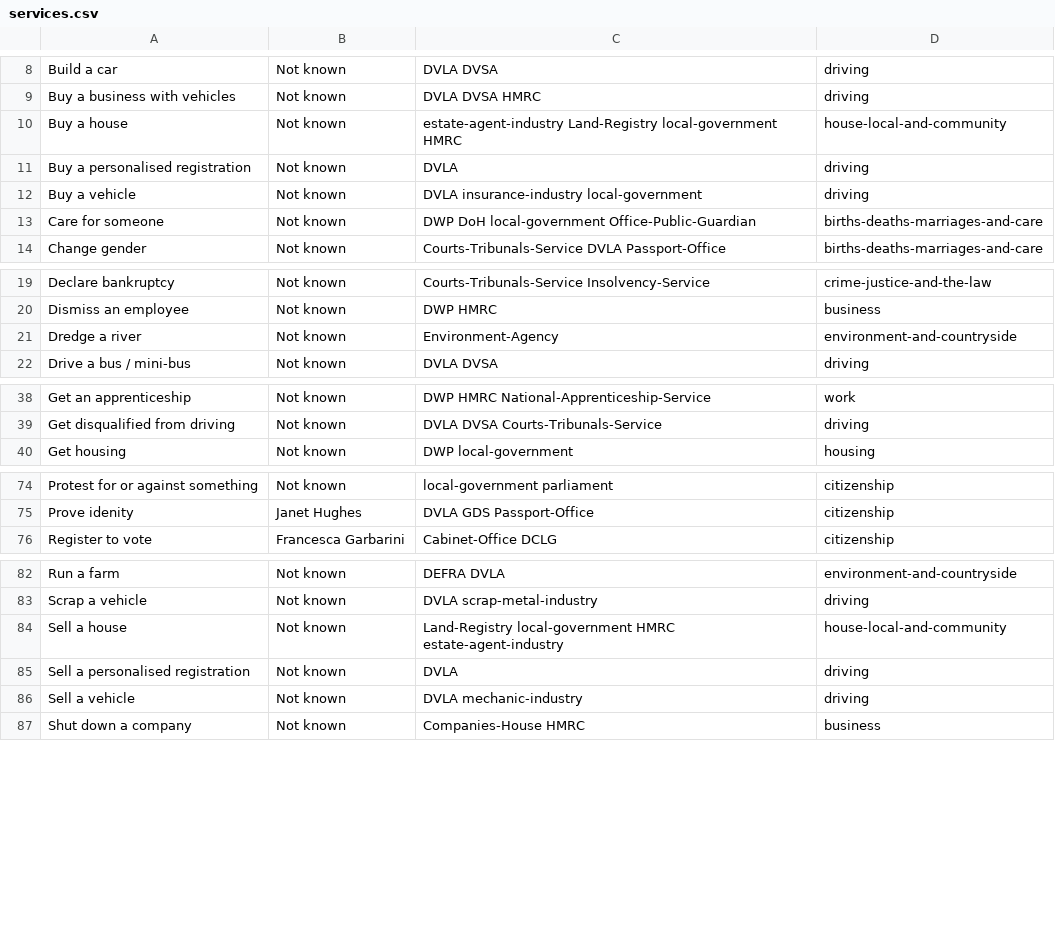
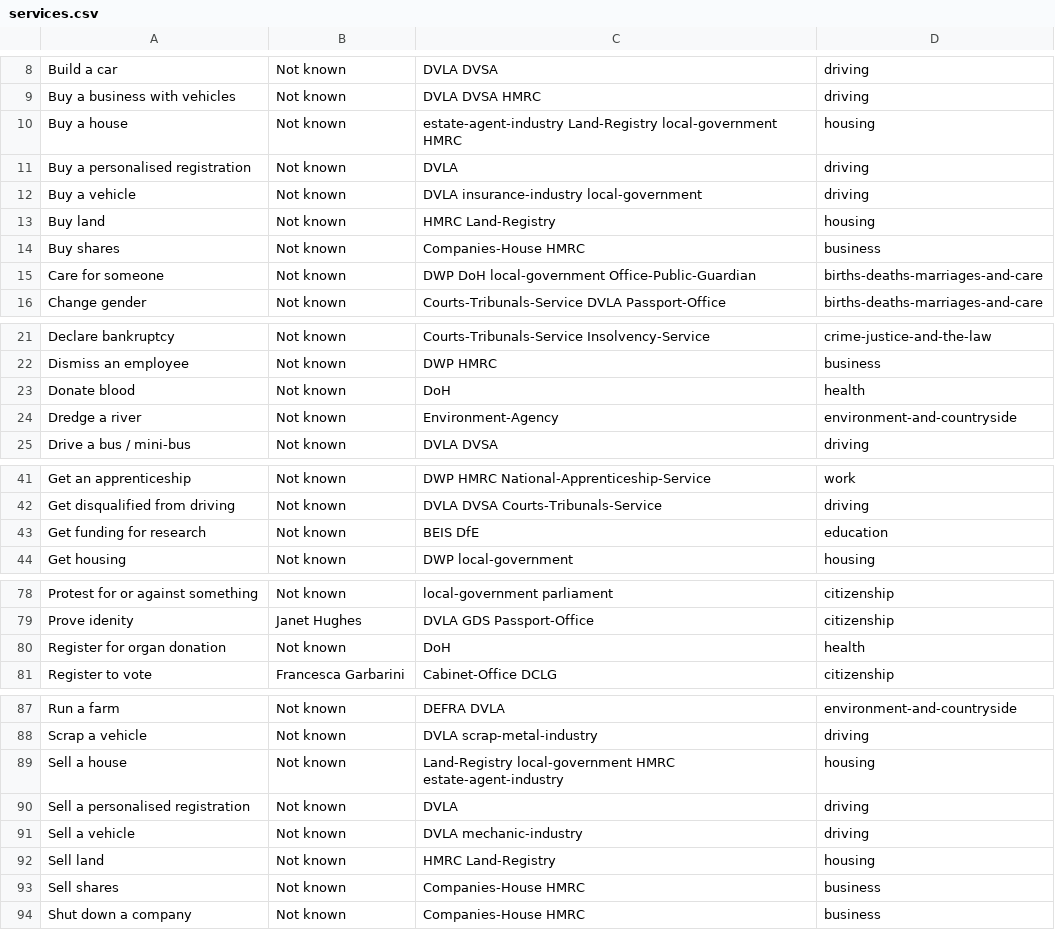
Before and after one commit to HarryTrimble/service_register, a CSV file: data/services.csv, drawn as a sheet; only a part is shown, gaps mark what is left out.

Commit message:
add 7 services include donate blodd

```diff
--- a/data/services.csv
+++ b/data/services.csv
@@ -9,5 +9,7 @@ Build a car,Not known,DVLA DVSA,driving
 Buy a business with vehicles,Not known,DVLA DVSA HMRC,driving
-Buy a house,Not known,estate-agent-industry Land-Registry local-government HMRC,house-local-and-community
+Buy a house,Not known,estate-agent-industry Land-Registry local-government HMRC,housing
 Buy a personalised registration,Not known,DVLA,driving
 Buy a vehicle ,Not known,DVLA insurance-industry local-government,driving
+Buy land,Not known,HMRC Land-Registry,housing
+Buy shares,Not known,Companies-House HMRC,business
 Care for someone,Not known,DWP DoH local-government Office-Public-Guardian,births-deaths-marriages-and-care
@@ -20,2 +22,3 @@ Declare bankruptcy,Not known,Courts-Tribunals-Service Insolvency-Service,crime-j
 Dismiss an employee,Not known,DWP HMRC,business
+Donate blood,Not known,DoH,health
 Dredge a river,Not known,Environment-Agency ,environment-and-countryside
@@ -39,2 +42,3 @@ Get an apprenticeship ,Not known,DWP HMRC National-Apprenticeship-Service ,work
 Get disqualified from driving,Not known,DVLA DVSA Courts-Tribunals-Service,driving
+Get funding for research,Not known,BEIS DfE,education
 Get housing,Not known,DWP local-government,housing
@@ -75,2 +79,3 @@ Protest for or against something,Not known,local-government parliament,citizensh
 Prove idenity,Janet Hughes,DVLA GDS Passport-Office,citizenship
+Register for organ donation,Not known,DoH,health
 Register to vote,Francesca Garbarini,Cabinet-Office DCLG,citizenship
@@ -83,5 +88,7 @@ Run a farm,Not known,DEFRA DVLA,environment-and-countryside
 Scrap a vehicle,Not known,DVLA scrap-metal-industry,driving
-Sell a house,Not known,Land-Registry local-government HMRC estate-agent-industry,house-local-and-community
+Sell a house,Not known,Land-Registry local-government HMRC estate-agent-industry,housing
 Sell a personalised registration,Not known,DVLA,driving
 Sell a vehicle,Not known,DVLA mechanic-industry,driving
+Sell land,Not known,HMRC Land-Registry,housing
+Sell shares,Not known,Companies-House HMRC,business
 Shut down a company,Not known,Companies-House HMRC ,business
```
